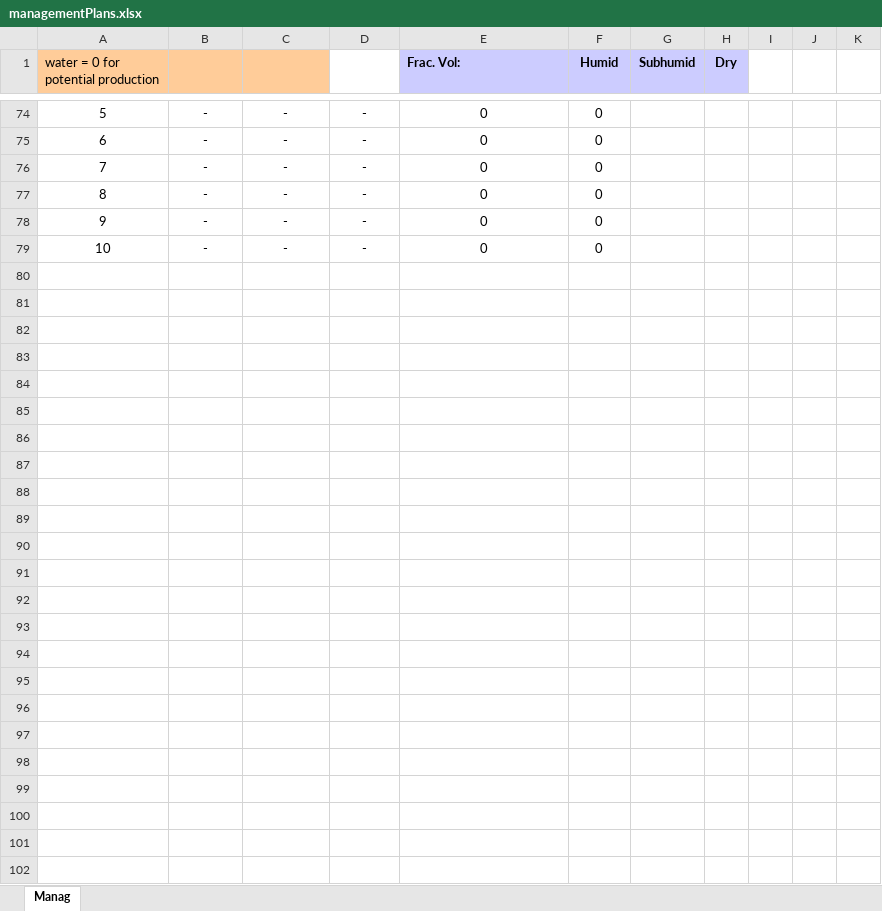
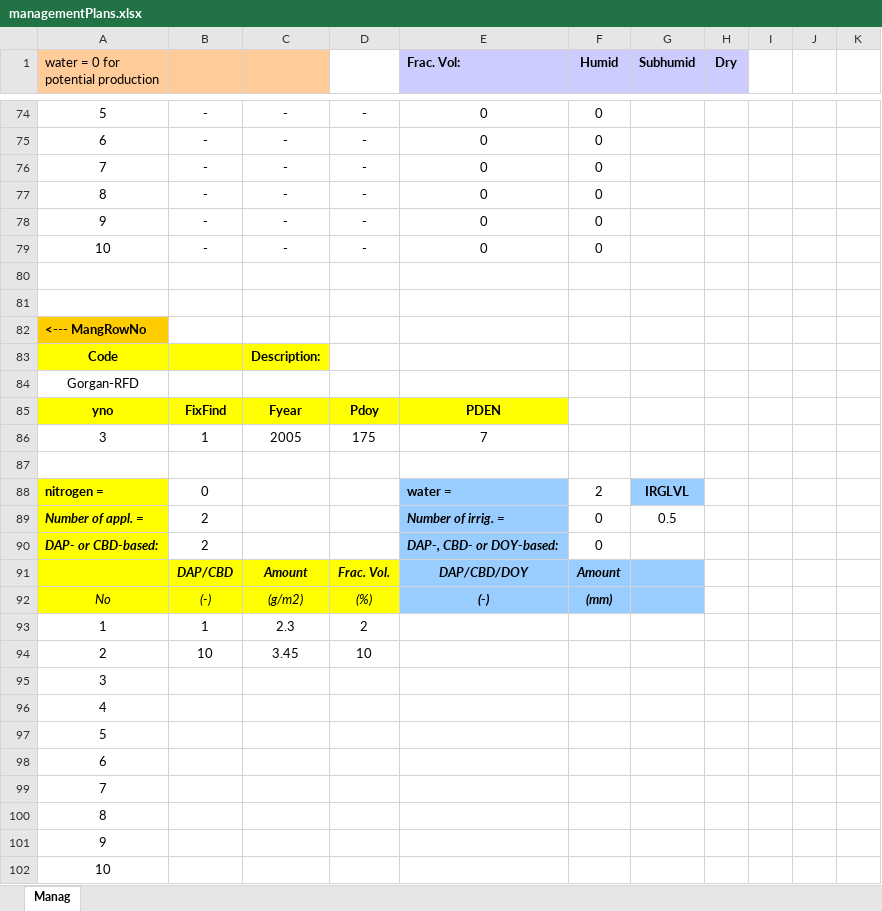
Before and after one commit to mariegosme/SSM.R, an Excel workbook: input/managementPlans.xlsx, sheet Manag, drawn as a sheet; only a part is shown, gaps mark what is left out; values as stored, in another font and other column widths than the file's, no borders; the diff names each change by its address in the sheet, - before the commit and + after, or states it on an @@ line.

```diff
--- a/input/managementPlans.xlsx (sheet Manag)
+++ b/input/managementPlans.xlsx (sheet Manag)
+row 80: (empty)
+row 81: (empty)
+row 82: <--- MangRowNo
+row 83: Code |  | Description:
+row 84: Gorgan-RFD
+row 85: yno | FixFind | Fyear | Pdoy | PDEN
+row 86: 3 | 1 | 2005 | 175 | 7
+row 87: (empty)
+row 88: nitrogen = | 0 |  |  | water = | 2 | IRGLVL
+row 89: Number of appl. = | 2 |  |  | Number of irrig. = | 0 | 0.5
+row 90: DAP- or CBD-based: | 2 |  |  | DAP-, CBD- or DOY-based: | 0
+row 91:  | DAP/CBD | Amount | Frac. Vol. | DAP/CBD/DOY | Amount
+row 92: No | (-) | (g/m2) | (%) | (-) | (mm)
+row 93: 1 | 1 | 2.3 | 2
+row 94: 2 | 10 | 3.45 | 10
+row 95: 3
+row 96: 4
+row 97: 5
+row 98: 6
+row 99: 7
+row 100: 8
+row 101: 9
+row 102: 10
```
Also changed, not shown: input/SimulationOptions.xlsx, 5 other files.
